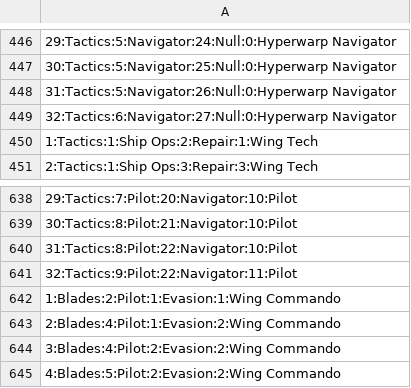
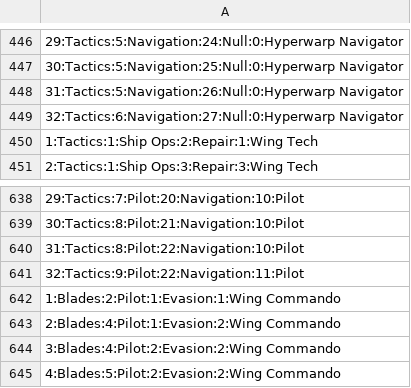
Before and after one commit to Beodin/STF_Crew_Planner, a CSV file: STF_Crew_Planner/STF_Crew_Planner/bin/Debug/STFPlannerFiles/skill_per_job_list.csv, drawn as a sheet; only a part is shown, gaps mark what is left out; the diff covers the shown part only; the diff names each change by its address in the sheet, - before the commit and + after, or states it on an @@ line.

Commit message:
Navigation skill fixed

```diff
--- a/STF_Crew_Planner/STF_Crew_Planner/bin/Debug/STFPlannerFiles/skill_per_job_list.csv
+++ b/STF_Crew_Planner/STF_Crew_Planner/bin/Debug/STFPlannerFiles/skill_per_job_list.csv
-A446: 29:Tactics:5:Navigator:24:Null:0:Hyperwarp Navigator
+A446: 29:Tactics:5:Navigation:24:Null:0:Hyperwarp Navigator
-A447: 30:Tactics:5:Navigator:25:Null:0:Hyperwarp Navigator
+A447: 30:Tactics:5:Navigation:25:Null:0:Hyperwarp Navigator
-A448: 31:Tactics:5:Navigator:26:Null:0:Hyperwarp Navigator
+A448: 31:Tactics:5:Navigation:26:Null:0:Hyperwarp Navigator
-A449: 32:Tactics:6:Navigator:27:Null:0:Hyperwarp Navigator
+A449: 32:Tactics:6:Navigation:27:Null:0:Hyperwarp Navigator
-A638: 29:Tactics:7:Pilot:20:Navigator:10:Pilot
+A638: 29:Tactics:7:Pilot:20:Navigation:10:Pilot
-A639: 30:Tactics:8:Pilot:21:Navigator:10:Pilot
+A639: 30:Tactics:8:Pilot:21:Navigation:10:Pilot
-A640: 31:Tactics:8:Pilot:22:Navigator:10:Pilot
+A640: 31:Tactics:8:Pilot:22:Navigation:10:Pilot
-A641: 32:Tactics:9:Pilot:22:Navigator:11:Pilot
+A641: 32:Tactics:9:Pilot:22:Navigation:11:Pilot
```
Also changed, not shown: 56 edited cells elsewhere in this file, 5 other files.
